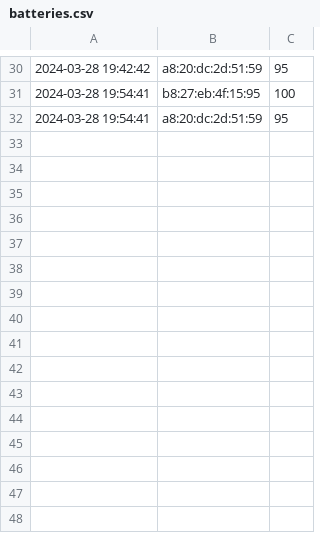
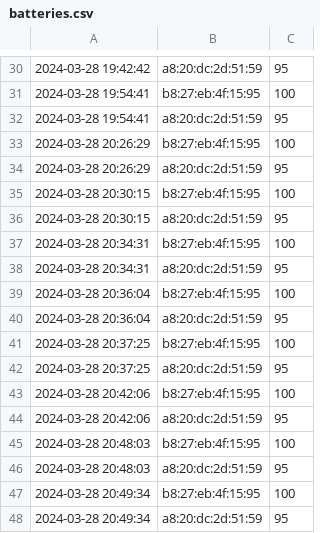
Before and after one commit to nicobokhari13/mqtt-cc-research, a CSV file: prototype/src/client/batteries.csv, drawn as a sheet; only a part is shown, gaps mark what is left out; the diff names each change by its address in the sheet, - before the commit and + after, or states it on an @@ line.

Commit message:
prototype works! must double check how devices are publishing, receiving commands, etc

```diff
--- a/prototype/src/client/batteries.csv
+++ b/prototype/src/client/batteries.csv
+row 33: 2024-03-28 20:26:29 | b8:27:eb:4f:15:95 | 100
+row 34: 2024-03-28 20:26:29 | a8:20:dc:2d:51:59 | 95
+row 35: 2024-03-28 20:30:15 | b8:27:eb:4f:15:95 | 100
+row 36: 2024-03-28 20:30:15 | a8:20:dc:2d:51:59 | 95
+row 37: 2024-03-28 20:34:31 | b8:27:eb:4f:15:95 | 100
+row 38: 2024-03-28 20:34:31 | a8:20:dc:2d:51:59 | 95
+row 39: 2024-03-28 20:36:04 | b8:27:eb:4f:15:95 | 100
+row 40: 2024-03-28 20:36:04 | a8:20:dc:2d:51:59 | 95
+row 41: 2024-03-28 20:37:25 | b8:27:eb:4f:15:95 | 100
+row 42: 2024-03-28 20:37:25 | a8:20:dc:2d:51:59 | 95
+row 43: 2024-03-28 20:42:06 | b8:27:eb:4f:15:95 | 100
+row 44: 2024-03-28 20:42:06 | a8:20:dc:2d:51:59 | 95
+row 45: 2024-03-28 20:48:03 | b8:27:eb:4f:15:95 | 100
+row 46: 2024-03-28 20:48:03 | a8:20:dc:2d:51:59 | 95
+row 47: 2024-03-28 20:49:34 | b8:27:eb:4f:15:95 | 100
+row 48: 2024-03-28 20:49:34 | a8:20:dc:2d:51:59 | 95
```
Also changed, not shown: 5 other files.
